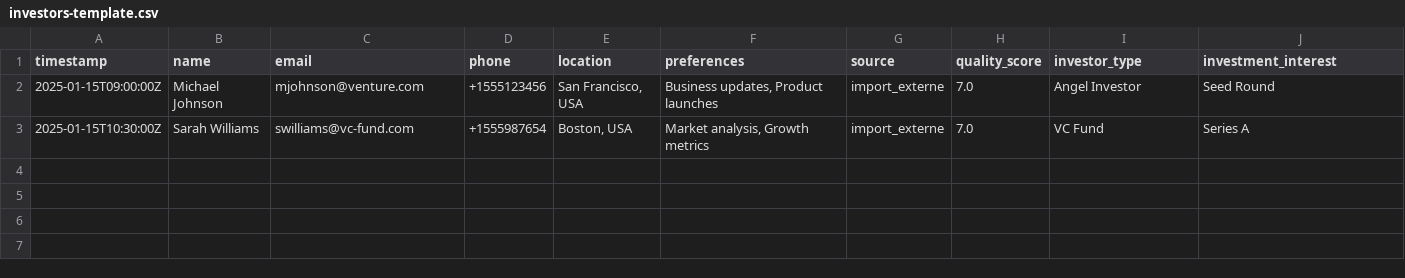
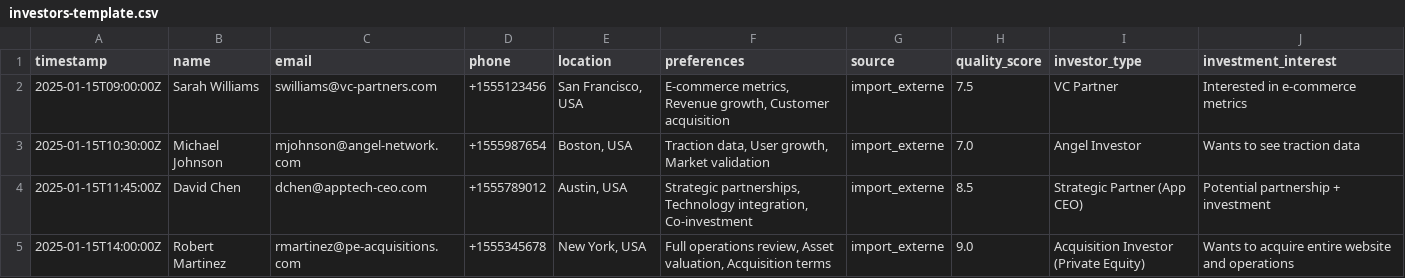
Before and after one commit to Jouiet/Alpha-Medical-New, a CSV file: data-templates/investors-template.csv, drawn as a sheet.

```diff
--- a/data-templates/investors-template.csv
+++ b/data-templates/investors-template.csv
@@ -1,3 +1,5 @@
 timestamp,name,email,phone,location,preferences,source,quality_score,investor_type,investment_interest
-2025-01-15T09:00:00Z,Michael Johnson,mjohnson@venture.com,+1555123456,"San Francisco, USA","Business updates, Product launches",import_externe,7.0,Angel Investor,Seed Round
-2025-01-15T10:30:00Z,Sarah Williams,swilliams@vc-fund.com,+1555987654,"Boston, USA","Market analysis, Growth metrics",import_externe,7.0,VC Fund,Series A
+2025-01-15T09:00:00Z,Sarah Williams,swilliams@vc-partners.com,+1555123456,"San Francisco, USA","E-commerce metrics, Revenue growth, Customer acquisition",import_externe,7.5,VC Partner,Interested in e-commerce metrics
+2025-01-15T10:30:00Z,Michael Johnson,mjohnson@angel-network.com,+1555987654,"Boston, USA","Traction data, User growth, Market validation",import_externe,7.0,Angel Investor,Wants to see traction data
+2025-01-15T11:45:00Z,David Chen,dchen@apptech-ceo.com,+1555789012,"Austin, USA","Strategic partnerships, Technology integration, Co-investment",import_externe,8.5,Strategic Partner (App CEO),Potential partnership + investment
+2025-01-15T14:00:00Z,Robert Martinez,rmartinez@pe-acquisitions.com,+1555345678,"New York, USA","Full operations review, Asset valuation, Acquisition terms",import_externe,9.0,Acquisition Investor (Private Equity),Wants to acquire entire website and operations
```
